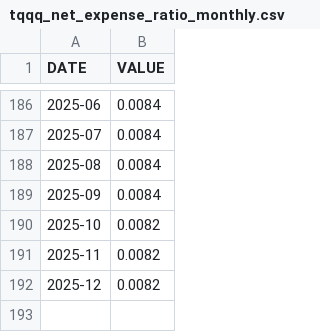
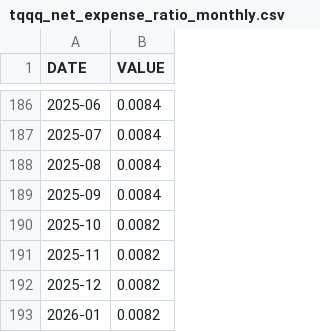
Before and after one commit to ingbeen/quant, a CSV file: storage/etc/tqqq_net_expense_ratio_monthly.csv, drawn as a sheet; only a part is shown, gaps mark what is left out.

```diff
--- a/storage/etc/tqqq_net_expense_ratio_monthly.csv
+++ b/storage/etc/tqqq_net_expense_ratio_monthly.csv
@@ -192 +192,2 @@ DATE,VALUE
 2025-12,0.0082
+2026-01,0.0082
```
Also changed, not shown: 3 other files.
